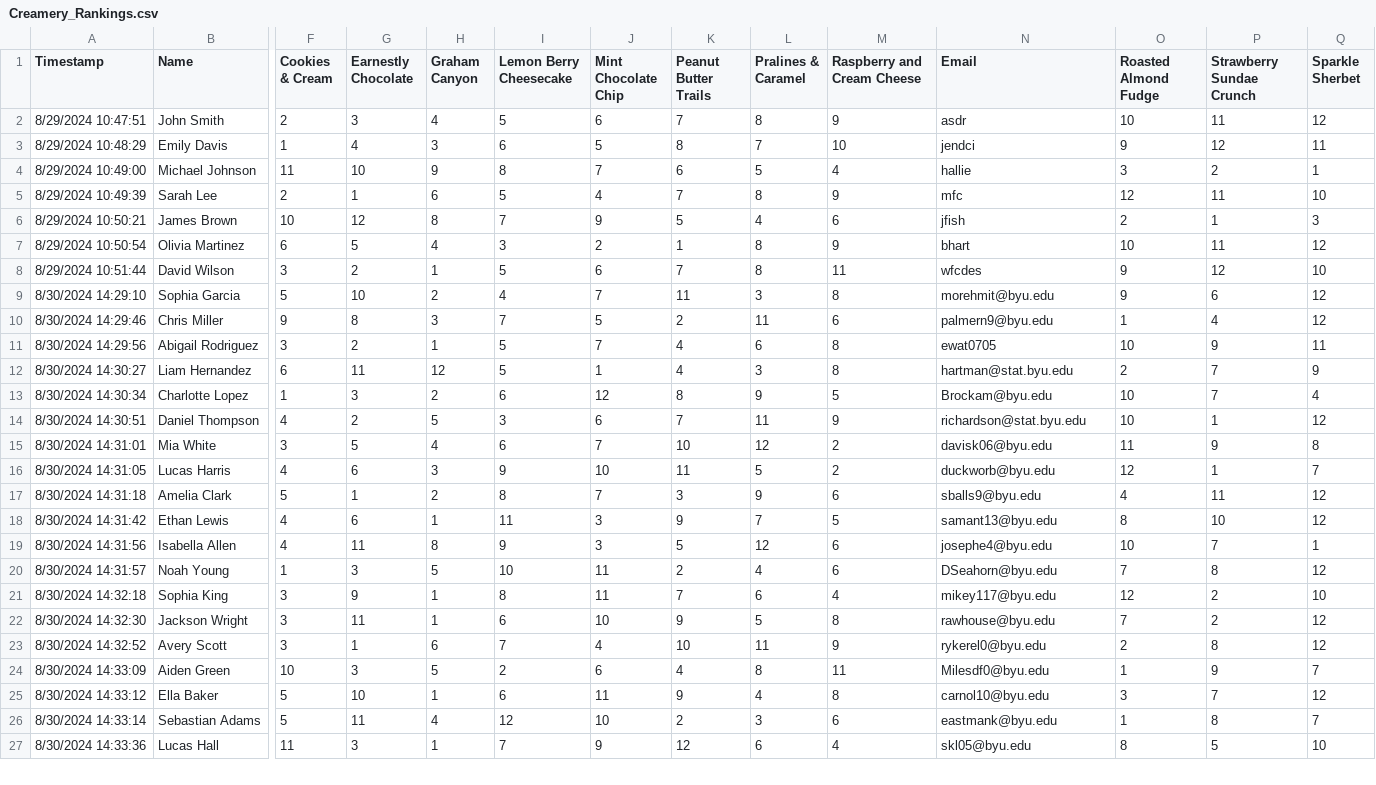
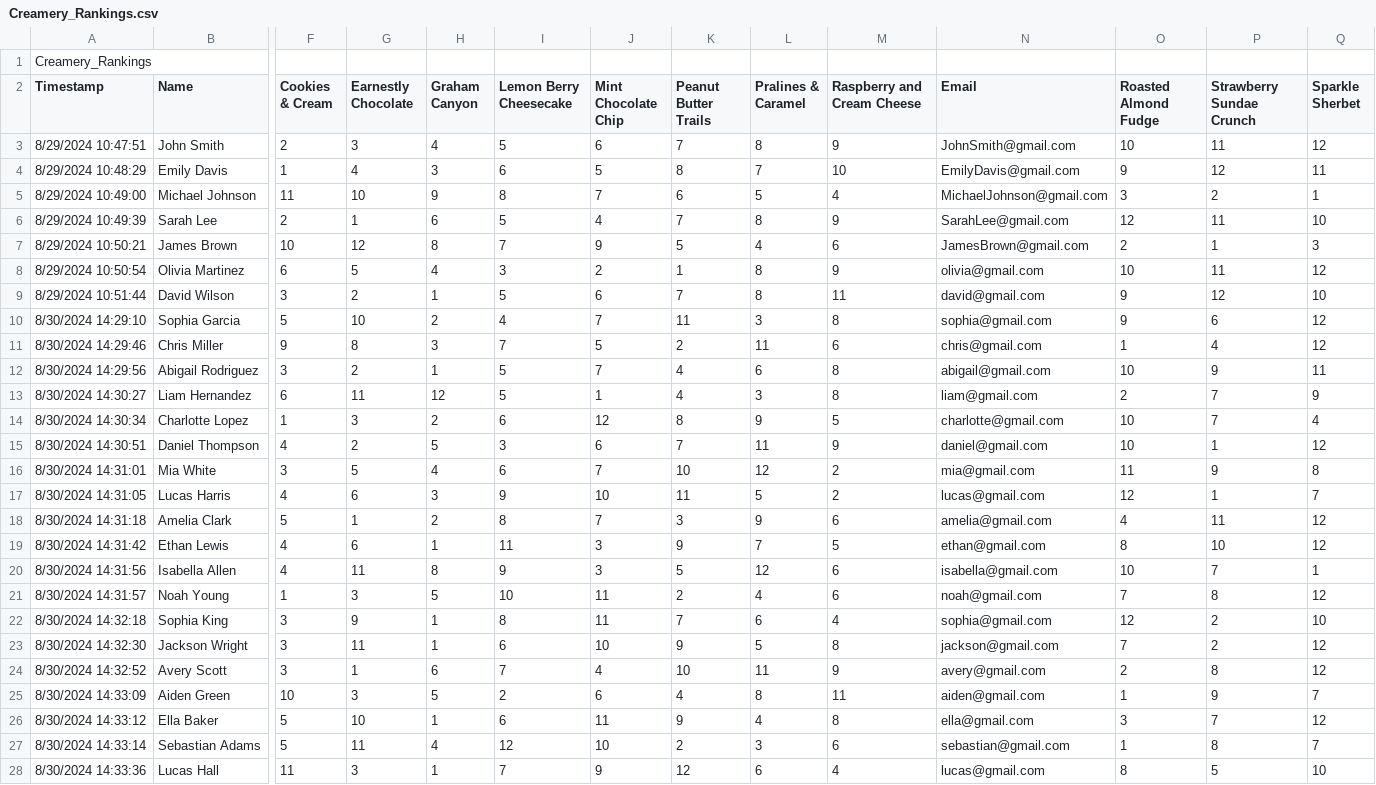
Before and after one commit to alexiacw11/CreameryRankings, a CSV file: Creamery_Rankings.csv, drawn as a sheet; only a part is shown, gaps mark what is left out; addresses are those after the commit; rows hold the shown columns only; the diff covers the shown part only; the diff names each change by its address in the sheet, - before the commit and + after, or states it on an @@ line.

Commit message:
Updated Emails for Privacy

```diff
--- a/Creamery_Rankings.csv
+++ b/Creamery_Rankings.csv
+row 1: Creamery_Rankings
-N3 (Email): asdr
+N3 (Email): JohnSmith@gmail.com
-N4 (Email): jendci
+N4 (Email): EmilyDavis@gmail.com
-N5 (Email): hallie
+N5 (Email): MichaelJohnson@gmail.com
-N6 (Email): mfc
+N6 (Email): SarahLee@gmail.com
-N7 (Email): jfish
+N7 (Email): JamesBrown@gmail.com
-N8 (Email): bhart
+N8 (Email): olivia@gmail.com
-N9 (Email): wfcdes
+N9 (Email): david@gmail.com
-N10 (Email): morehmit@byu.edu
+N10 (Email): sophia@gmail.com
-N11 (Email): palmern9@byu.edu
+N11 (Email): chris@gmail.com
-N12 (Email): ewat0705
+N12 (Email): abigail@gmail.com
-N13 (Email): hartman@stat.byu.edu
+N13 (Email): liam@gmail.com
-N14 (Email): Brockam@byu.edu
+N14 (Email): charlotte@gmail.com
-N15 (Email): richardson@stat.byu.edu
+N15 (Email): daniel@gmail.com
-N16 (Email): davisk06@byu.edu
+N16 (Email): mia@gmail.com
-N17 (Email): duckworb@byu.edu
+N17 (Email): lucas@gmail.com
-N18 (Email): sballs9@byu.edu
+N18 (Email): amelia@gmail.com
-N19 (Email): samant13@byu.edu
+N19 (Email): ethan@gmail.com
-N20 (Email): josephe4@byu.edu
+N20 (Email): isabella@gmail.com
-N21 (Email): DSeahorn@byu.edu
+N21 (Email): noah@gmail.com
-N22 (Email): mikey117@byu.edu
+N22 (Email): sophia@gmail.com
-N23 (Email): rawhouse@byu.edu
+N23 (Email): jackson@gmail.com
-N24 (Email): rykerel0@byu.edu
+N24 (Email): avery@gmail.com
-N25 (Email): Milesdf0@byu.edu
+N25 (Email): aiden@gmail.com
-N26 (Email): carnol10@byu.edu
+N26 (Email): ella@gmail.com
-N27 (Email): eastmank@byu.edu
+N27 (Email): sebastian@gmail.com
-N28 (Email): skl05@byu.edu
+N28 (Email): lucas@gmail.com
```
Also changed, not shown: 30 edited cells elsewhere in this file.
